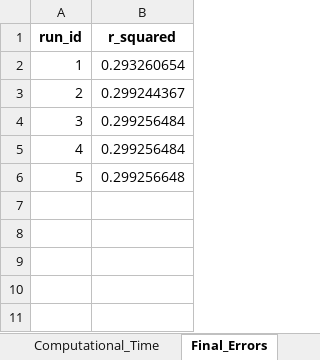
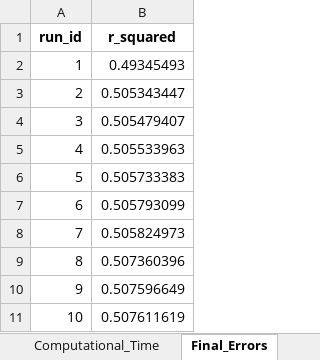
Before and after one commit to iAMB-RWTH-Aachen/PAMparametrizer, an Excel workbook: Results/pam_parametrizer_diagnostics_ecolicore_false_multiple_csources2.xlsx, sheet Final_Errors, drawn as a sheet; values as stored, in another font and other column widths than the file's, no borders; the diff names each change by its address in the sheet, - before the commit and + after, or states it on an @@ line.

```diff
--- a/Results/pam_parametrizer_diagnostics_ecolicore_false_multiple_csources2.xlsx (sheet Final_Errors)
+++ b/Results/pam_parametrizer_diagnostics_ecolicore_false_multiple_csources2.xlsx (sheet Final_Errors)
-B2 (r_squared): 0.293260654
+B2 (r_squared): 0.49345493
-B3 (r_squared): 0.299244367
+B3 (r_squared): 0.505343447
-B4 (r_squared): 0.299256484
+B4 (r_squared): 0.505479407
-B5 (r_squared): 0.299256484
+B5 (r_squared): 0.505533963
-B6 (r_squared): 0.299256648
+B6 (r_squared): 0.505733383
+row 7: 6 | 0.505793099
+row 8: 7 | 0.505824973
+row 9: 8 | 0.507360396
+row 10: 9 | 0.507596649
+row 11: 10 | 0.507611619
```
Also changed, not shown: sheet Best_Individuals, sheet Computational_Time, 6 other files.
